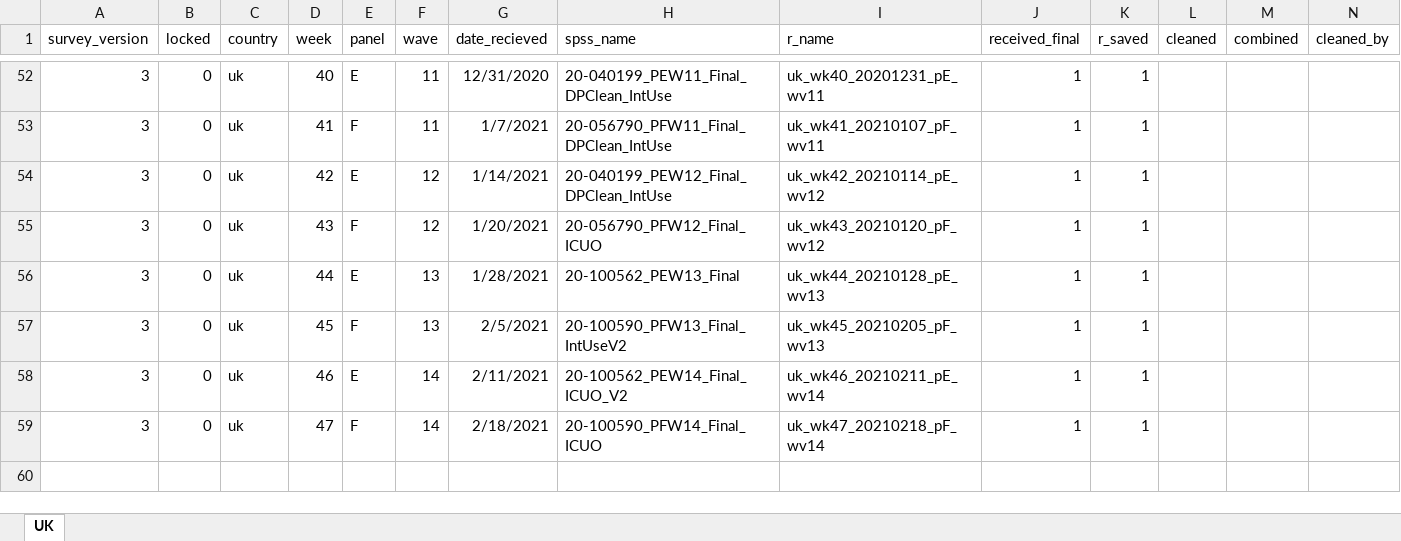
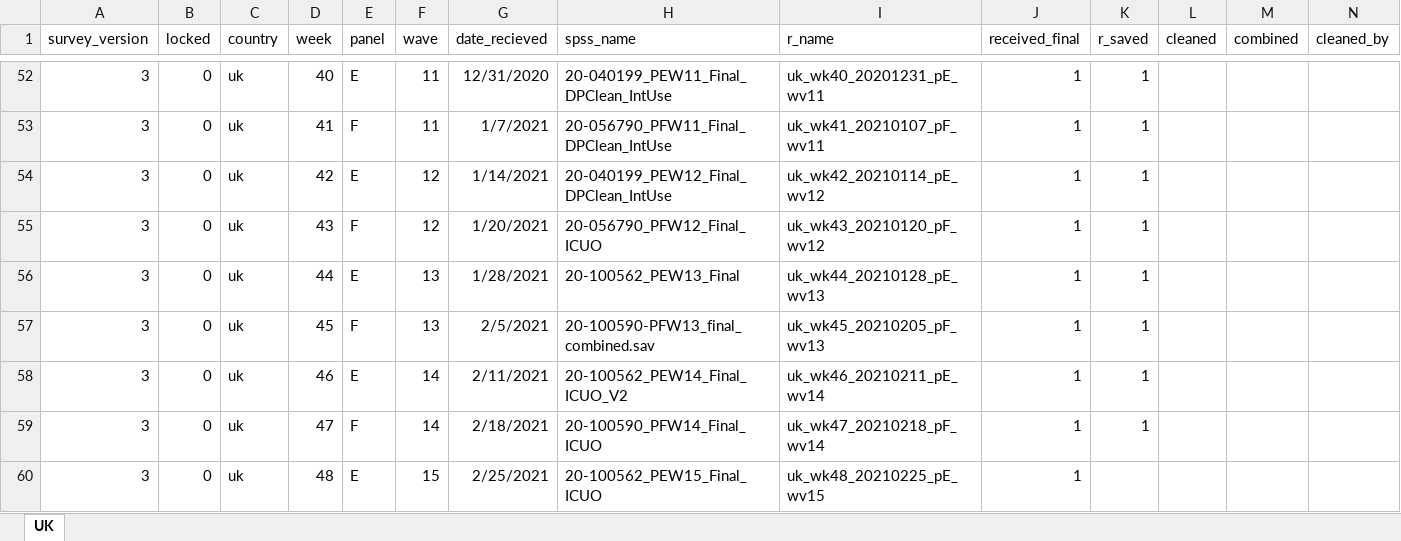
Before and after one commit to jarvisc1/comix_data_clean, an Excel workbook: data/spss_uk.xlsx, sheet UK, drawn as a sheet; only a part is shown, gaps mark what is left out; values as stored, in another font and other column widths than the file's, no borders; rows hold the shown columns only; the diff names each change by its address in the sheet, - before the commit and + after, or states it on an @@ line.

Commit message:
Update uk file

```diff
--- a/data/spss_uk.xlsx (sheet UK)
+++ b/data/spss_uk.xlsx (sheet UK)
-H57 (spss_name): 20-100590_PFW13_Final_IntUseV2
+H57 (spss_name): 20-100590-PFW13_final_combined.sav
+row 60: 3 | 0 | uk | 48 | E | 15 | 2/25/2021 | 20-100562_PEW15_Final_ICUO | uk_wk48_20210225_pE_wv15 | 1
```
